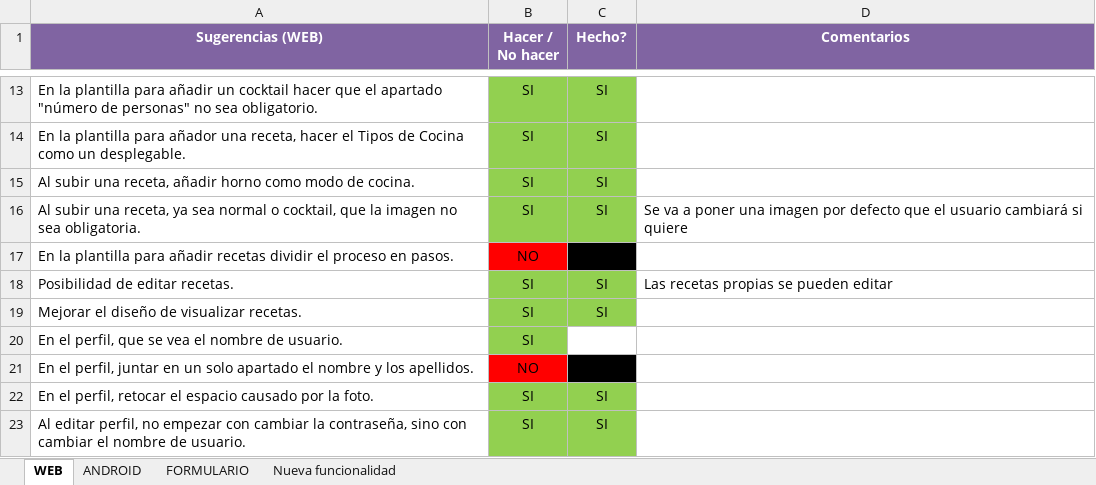
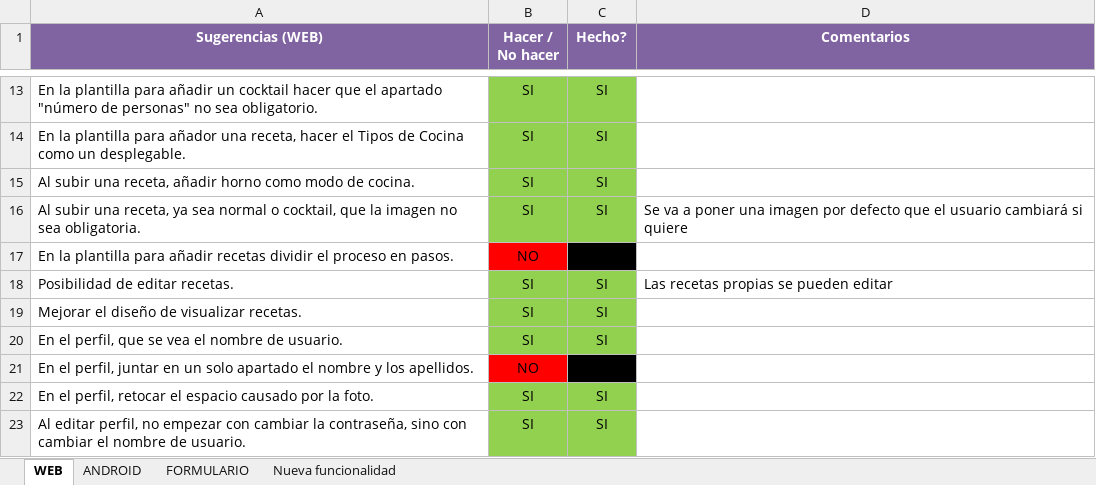
Before and after one commit to KitchApp/Documentation, an Excel workbook: 4.- Plan de Pruebas/Demo 2 Resultados.xlsx, sheet WEB, drawn as a sheet; only a part is shown, gaps mark what is left out; values as stored, in another font and other column widths than the file's, no borders; the diff names each change by its address in the sheet, - before the commit and + after, or states it on an @@ line.

Commit message:
Edir Demo 2 Web Results

```diff
--- a/4.- Plan de Pruebas/Demo 2 Resultados.xlsx (sheet WEB)
+++ b/4.- Plan de Pruebas/Demo 2 Resultados.xlsx (sheet WEB)
-C20 (Hecho?): (empty)
+C20 (Hecho?): SI
-C20 fill: none
+C20 fill: #92D050
```
